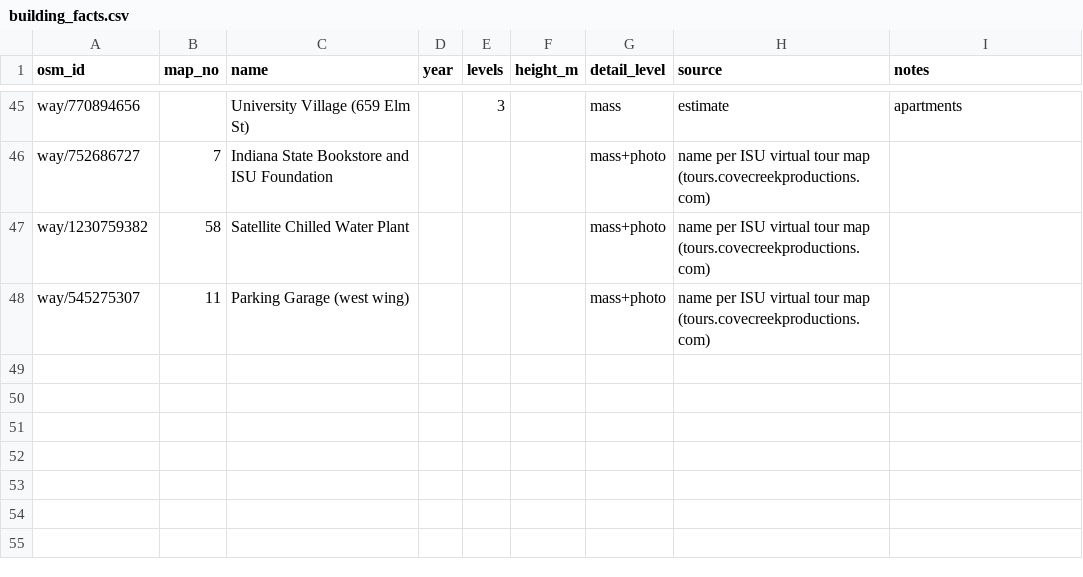
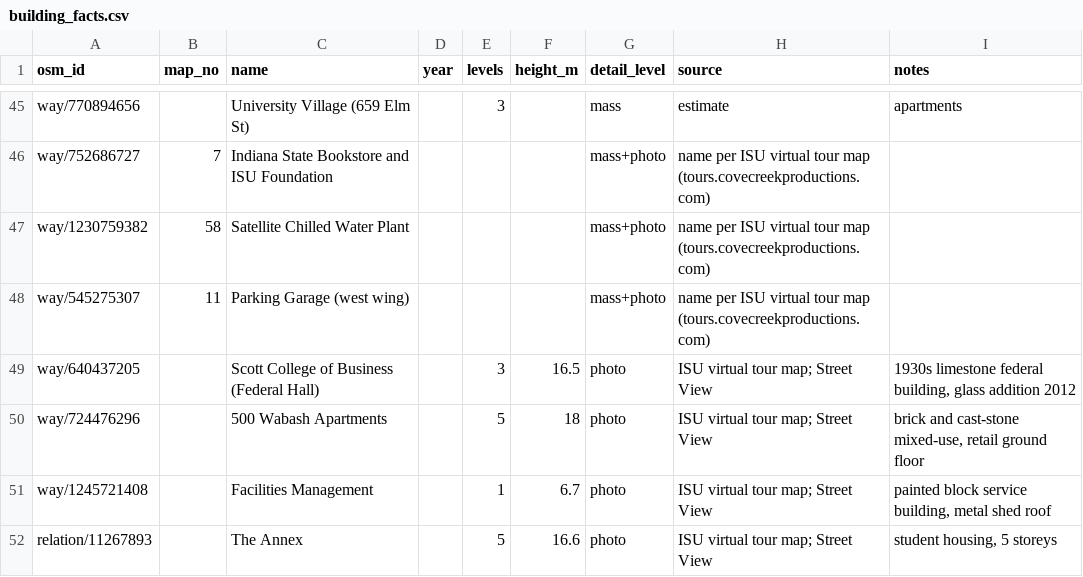
Before and after one commit to youngbrain85/isu-campus-3d, a CSV file: data/building_facts.csv, drawn as a sheet; only a part is shown, gaps mark what is left out; the diff names each change by its address in the sheet, - before the commit and + after, or states it on an @@ line.

```diff
--- a/data/building_facts.csv
+++ b/data/building_facts.csv
+row 49: way/640437205 |  | Scott College of Business (Federal Hall) |  | 3 | 16.5 | photo | ISU virtual tour map; Street View | 1930s limestone federal building, glass addition 2012
+row 50: way/724476296 |  | 500 Wabash Apartments |  | 5 | 18 | photo | ISU virtual tour map; Street View | brick and cast-stone mixed-use, retail ground floor
+row 51: way/1245721408 |  | Facilities Management |  | 1 | 6.7 | photo | ISU virtual tour map; Street View | painted block service building, metal shed roof
+row 52: relation/11267893 |  | The Annex |  | 5 | 16.6 | photo | ISU virtual tour map; Street View | student housing, 5 storeys
```
Also changed, not shown: 16 other files.
